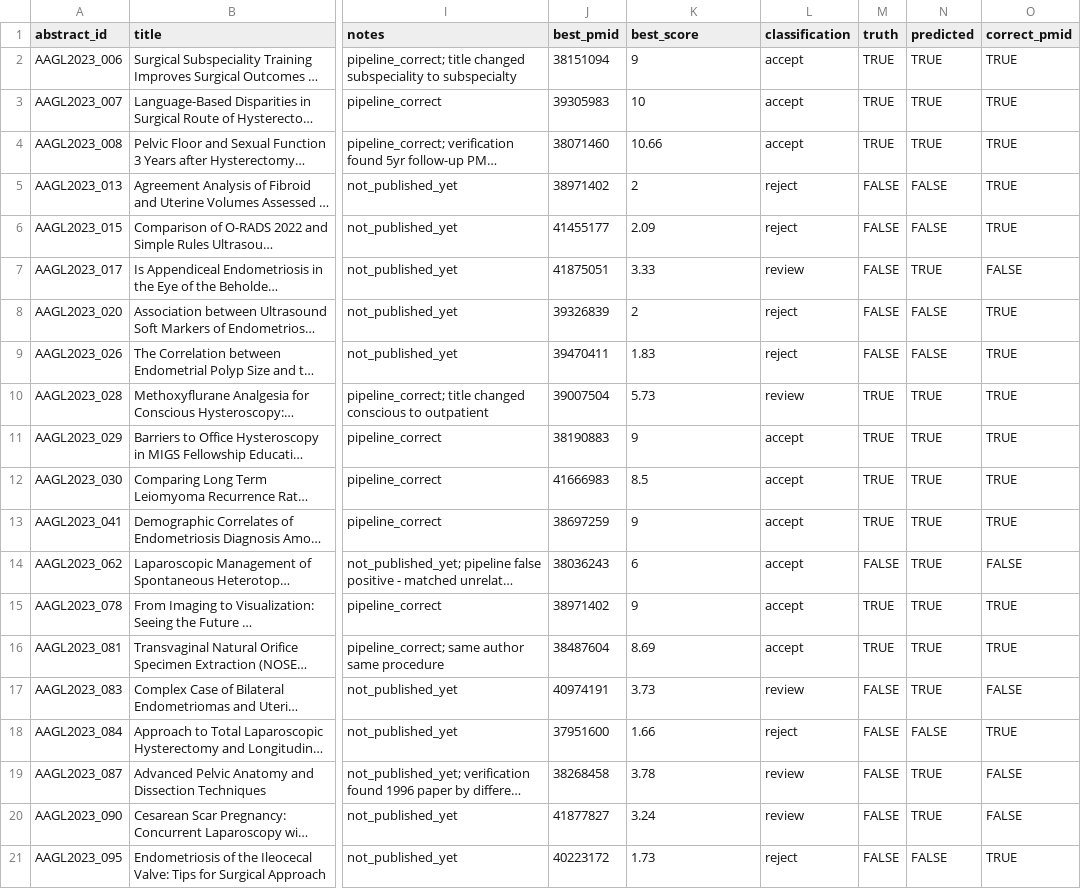
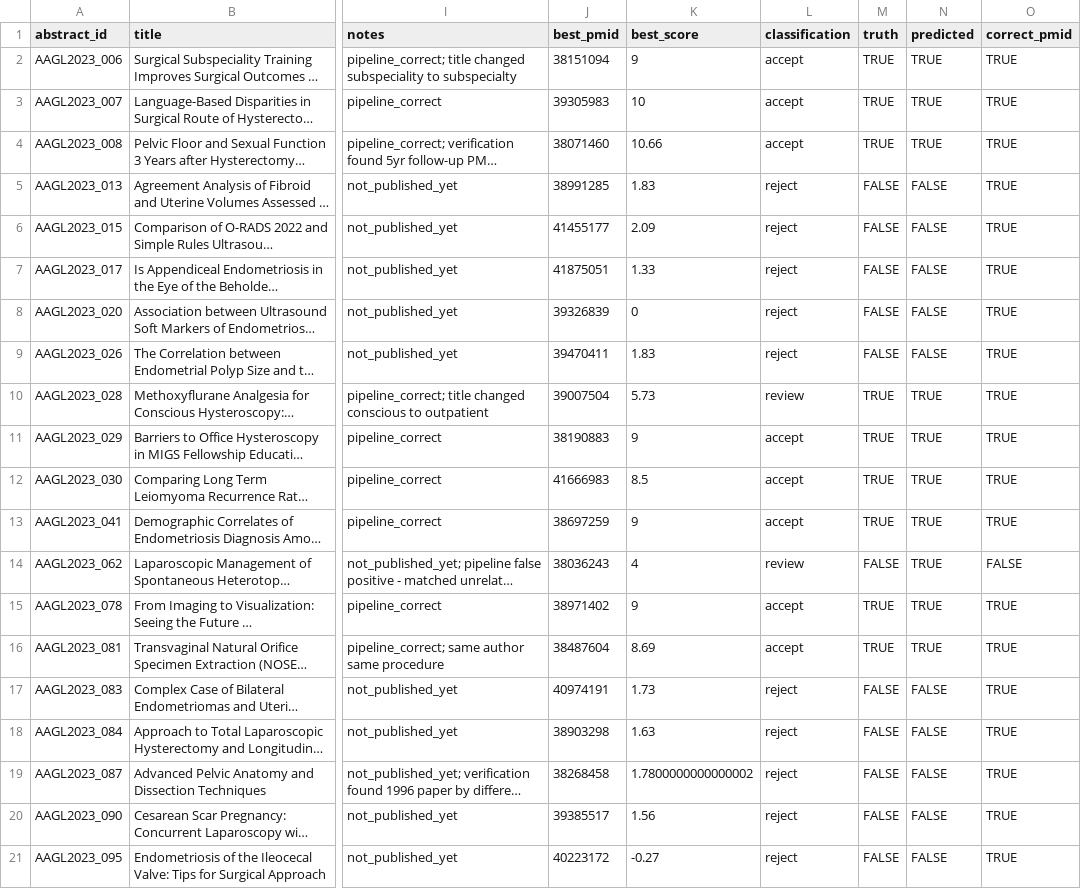
Before and after one commit to mufflyt/abstract_lifetime, a CSV file: data/validation/gold_standard_results.csv, drawn as a sheet; only a part is shown, gaps mark what is left out; long unchanged cells end in …; the diff names each change by its address in the sheet, - before the commit and + after, or states it on an @@ line.

```diff
--- a/data/validation/gold_standard_results.csv
+++ b/data/validation/gold_standard_results.csv
-J5 (best_pmid): 38971402
+J5 (best_pmid): 38991285
-K5 (best_score): 2
+K5 (best_score): 1.83
-K7 (best_score): 3.33
+K7 (best_score): 1.33
-L7 (classification): review
+L7 (classification): reject
-N7 (predicted): TRUE
+N7 (predicted): FALSE
-O7 (correct_pmid): FALSE
+O7 (correct_pmid): TRUE
-K8 (best_score): 2
+K8 (best_score): 0
-K14 (best_score): 6
+K14 (best_score): 4
-L14 (classification): accept
+L14 (classification): review
-K17 (best_score): 3.73
+K17 (best_score): 1.73
-L17 (classification): review
+L17 (classification): reject
-N17 (predicted): TRUE
+N17 (predicted): FALSE
-O17 (correct_pmid): FALSE
+O17 (correct_pmid): TRUE
-J18 (best_pmid): 37951600
+J18 (best_pmid): 38903298
-K18 (best_score): 1.66
+K18 (best_score): 1.63
-K19 (best_score): 3.78
+K19 (best_score): 1.7800000000000002
-L19:L20 (classification): review
+L19:L20 (classification): reject
-N19:N20 (predicted): TRUE
+N19:N20 (predicted): FALSE
-O19:O20 (correct_pmid): FALSE
+O19:O20 (correct_pmid): TRUE
-J20 (best_pmid): 41877827
+J20 (best_pmid): 39385517
-K20 (best_score): 3.24
+K20 (best_score): 1.56
-K21 (best_score): 1.73
+K21 (best_score): -0.27
```
Also changed, not shown: data/processed/match_scores.csv, output/abstracts_with_matches.csv, 5 other files.
